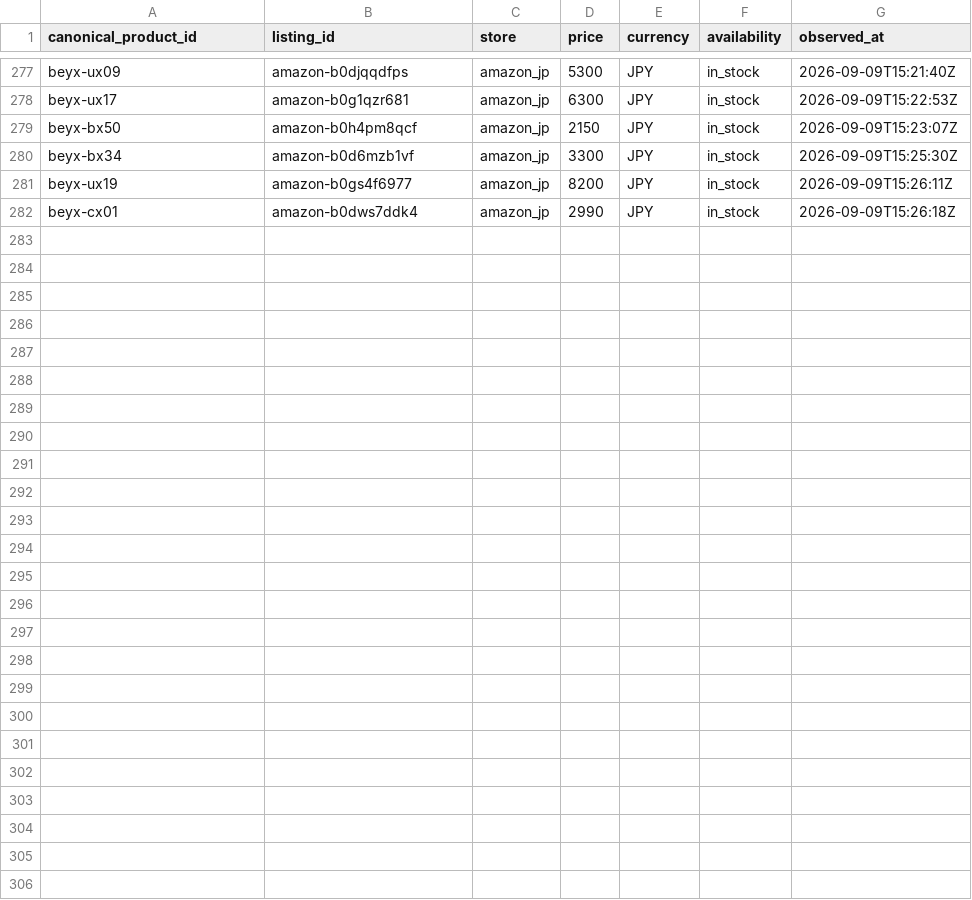
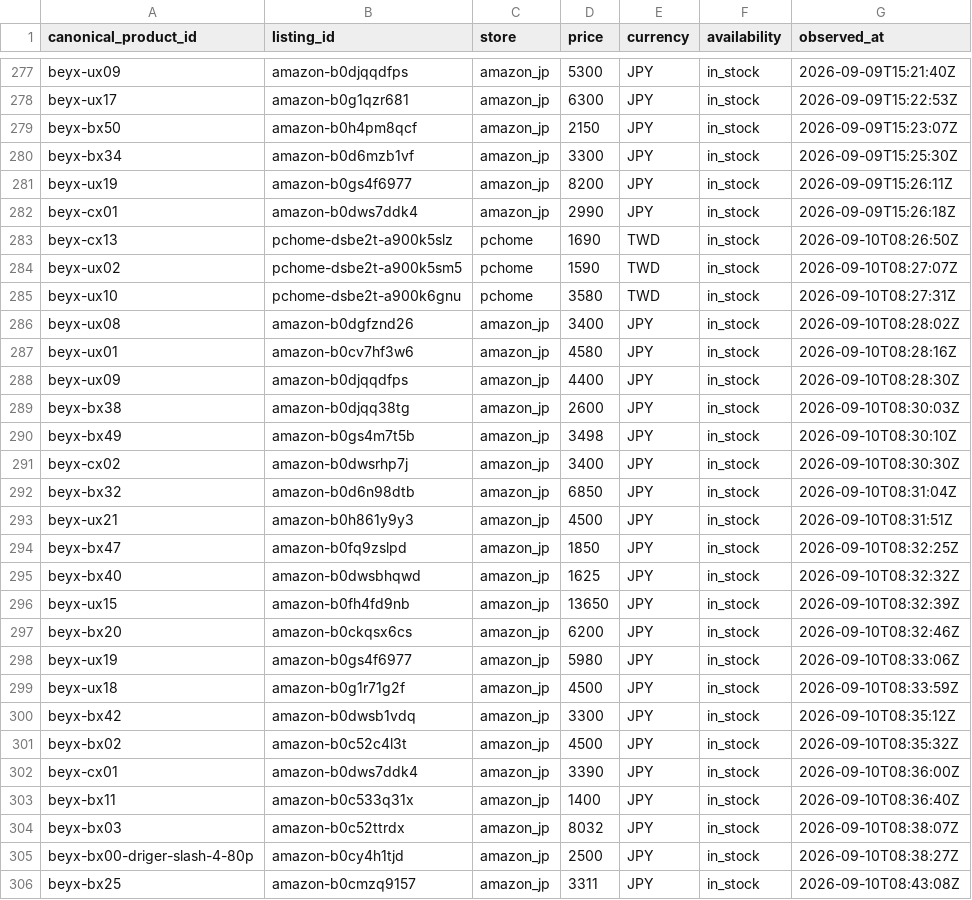
Before and after one commit to cchgene/buyblade-data, a CSV file: data/history-2026-09.csv, drawn as a sheet; only a part is shown, gaps mark what is left out; the diff names each change by its address in the sheet, - before the commit and + after, or states it on an @@ line.

Commit message:
data: 自動更新價格 2026-09-10 16:46 CST

```diff
--- a/data/history-2026-09.csv
+++ b/data/history-2026-09.csv
+row 283: beyx-cx13 | pchome-dsbe2t-a900k5slz | pchome | 1690 | TWD | in_stock | 2026-09-10T08:26:50Z
+row 284: beyx-ux02 | pchome-dsbe2t-a900k5sm5 | pchome | 1590 | TWD | in_stock | 2026-09-10T08:27:07Z
+row 285: beyx-ux10 | pchome-dsbe2t-a900k6gnu | pchome | 3580 | TWD | in_stock | 2026-09-10T08:27:31Z
+row 286: beyx-ux08 | amazon-b0dgfznd26 | amazon_jp | 3400 | JPY | in_stock | 2026-09-10T08:28:02Z
+row 287: beyx-ux01 | amazon-b0cv7hf3w6 | amazon_jp | 4580 | JPY | in_stock | 2026-09-10T08:28:16Z
+row 288: beyx-ux09 | amazon-b0djqqdfps | amazon_jp | 4400 | JPY | in_stock | 2026-09-10T08:28:30Z
+row 289: beyx-bx38 | amazon-b0djqq38tg | amazon_jp | 2600 | JPY | in_stock | 2026-09-10T08:30:03Z
+row 290: beyx-bx49 | amazon-b0gs4m7t5b | amazon_jp | 3498 | JPY | in_stock | 2026-09-10T08:30:10Z
+row 291: beyx-cx02 | amazon-b0dwsrhp7j | amazon_jp | 3400 | JPY | in_stock | 2026-09-10T08:30:30Z
+row 292: beyx-bx32 | amazon-b0d6n98dtb | amazon_jp | 6850 | JPY | in_stock | 2026-09-10T08:31:04Z
+row 293: beyx-ux21 | amazon-b0h861y9y3 | amazon_jp | 4500 | JPY | in_stock | 2026-09-10T08:31:51Z
+row 294: beyx-bx47 | amazon-b0fq9zslpd | amazon_jp | 1850 | JPY | in_stock | 2026-09-10T08:32:25Z
+row 295: beyx-bx40 | amazon-b0dwsbhqwd | amazon_jp | 1625 | JPY | in_stock | 2026-09-10T08:32:32Z
+row 296: beyx-ux15 | amazon-b0fh4fd9nb | amazon_jp | 13650 | JPY | in_stock | 2026-09-10T08:32:39Z
+row 297: beyx-bx20 | amazon-b0ckqsx6cs | amazon_jp | 6200 | JPY | in_stock | 2026-09-10T08:32:46Z
+row 298: beyx-ux19 | amazon-b0gs4f6977 | amazon_jp | 5980 | JPY | in_stock | 2026-09-10T08:33:06Z
+row 299: beyx-ux18 | amazon-b0g1r71g2f | amazon_jp | 4500 | JPY | in_stock | 2026-09-10T08:33:59Z
+row 300: beyx-bx42 | amazon-b0dwsb1vdq | amazon_jp | 3300 | JPY | in_stock | 2026-09-10T08:35:12Z
+row 301: beyx-bx02 | amazon-b0c52c4l3t | amazon_jp | 4500 | JPY | in_stock | 2026-09-10T08:35:32Z
+row 302: beyx-cx01 | amazon-b0dws7ddk4 | amazon_jp | 3390 | JPY | in_stock | 2026-09-10T08:36:00Z
+row 303: beyx-bx11 | amazon-b0c533q31x | amazon_jp | 1400 | JPY | in_stock | 2026-09-10T08:36:40Z
+row 304: beyx-bx03 | amazon-b0c52ttrdx | amazon_jp | 8032 | JPY | in_stock | 2026-09-10T08:38:07Z
+row 305: beyx-bx00-driger-slash-4-80p | amazon-b0cy4h1tjd | amazon_jp | 2500 | JPY | in_stock | 2026-09-10T08:38:27Z
+row 306: beyx-bx25 | amazon-b0cmzq9157 | amazon_jp | 3311 | JPY | in_stock | 2026-09-10T08:43:08Z
```
Also changed, not shown: data/latest.csv.
